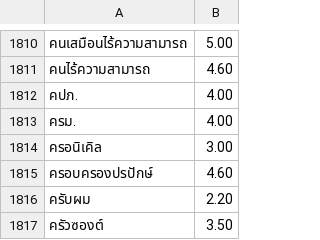
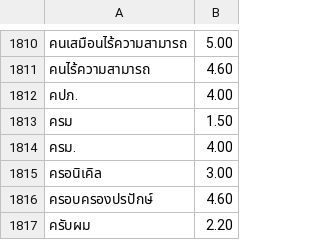
Before and after one commit to kamthorn/thai-break-dict-extra, a TSV file: dist/words-extra-lines.tsv, drawn as a sheet; only a part is shown, gaps mark what is left out; the shorter side is filled out with more unchanged rows.

Commit message:
feat(dict): add dotless ครม cabinet abbreviation
ครม (cabinet) was missing while dotted ครม. existed; without it the
tokenizer emits ค|รม (ค OOV + รม dict word). Dotless form gets 1.50 via
the short-word guardrail; superstring collisions (โครม, อัครมเหสี)
are protected because the whole word always wins by term count.

```diff
--- a/dist/words-extra-lines.tsv
+++ b/dist/words-extra-lines.tsv
@@ -1812,2 +1812,3 @@
 คปภ.	4.00
+ครม	1.50
 ครม.	4.00
```
Also changed, not shown: dist/words-extra.tsv, 7 other files.
